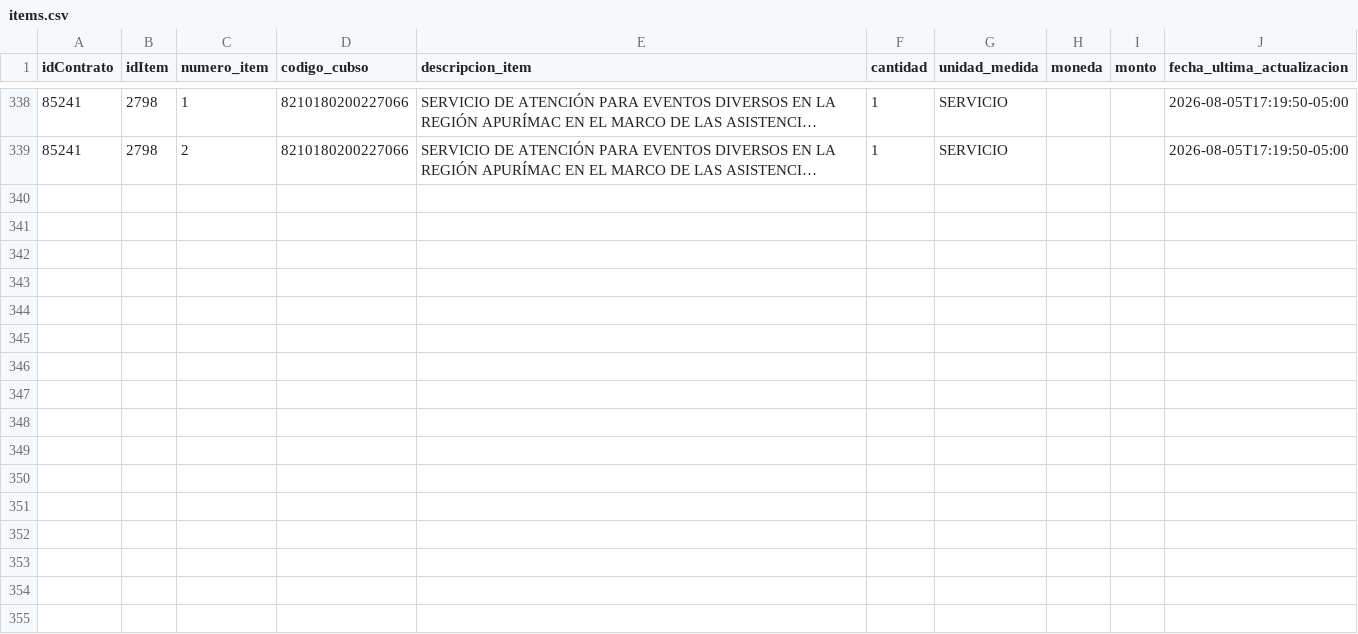
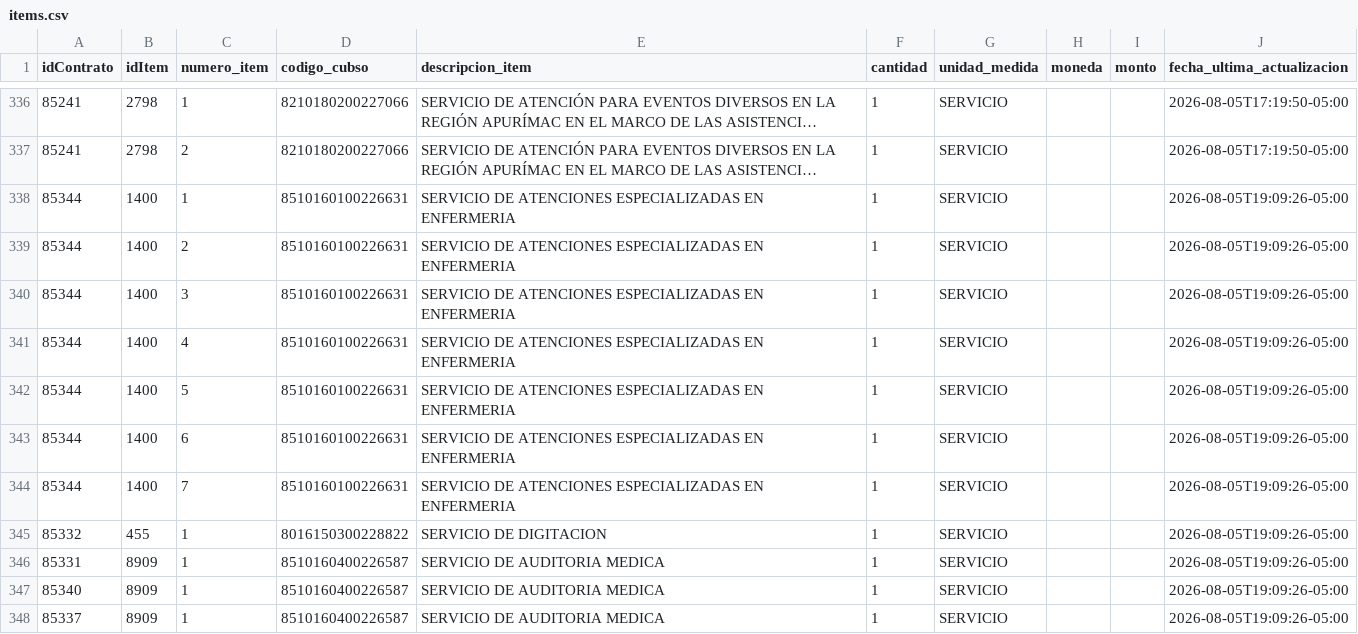
Before and after one commit to Natgato/monitor-seace-cusco, a CSV file: data/items.csv, drawn as a sheet; only a part is shown, gaps mark what is left out; long unchanged cells end in …; the diff covers the shown part only; the diff names each change by its address in the sheet, - before the commit and + after, or states it on an @@ line.

```diff
--- a/data/items.csv
+++ b/data/items.csv
+row 338: 85344 | 1400 | 1 | 8510160100226631 | SERVICIO DE ATENCIONES ESPECIALIZADAS EN ENFERMERIA | 1 | SERVICIO |  |  | 2026-08-05T19:09:26-05:00
+row 339: 85344 | 1400 | 2 | 8510160100226631 | SERVICIO DE ATENCIONES ESPECIALIZADAS EN ENFERMERIA | 1 | SERVICIO |  |  | 2026-08-05T19:09:26-05:00
+row 340: 85344 | 1400 | 3 | 8510160100226631 | SERVICIO DE ATENCIONES ESPECIALIZADAS EN ENFERMERIA | 1 | SERVICIO |  |  | 2026-08-05T19:09:26-05:00
+row 341: 85344 | 1400 | 4 | 8510160100226631 | SERVICIO DE ATENCIONES ESPECIALIZADAS EN ENFERMERIA | 1 | SERVICIO |  |  | 2026-08-05T19:09:26-05:00
+row 342: 85344 | 1400 | 5 | 8510160100226631 | SERVICIO DE ATENCIONES ESPECIALIZADAS EN ENFERMERIA | 1 | SERVICIO |  |  | 2026-08-05T19:09:26-05:00
+row 343: 85344 | 1400 | 6 | 8510160100226631 | SERVICIO DE ATENCIONES ESPECIALIZADAS EN ENFERMERIA | 1 | SERVICIO |  |  | 2026-08-05T19:09:26-05:00
+row 344: 85344 | 1400 | 7 | 8510160100226631 | SERVICIO DE ATENCIONES ESPECIALIZADAS EN ENFERMERIA | 1 | SERVICIO |  |  | 2026-08-05T19:09:26-05:00
+row 345: 85332 | 455 | 1 | 8016150300228822 | SERVICIO DE DIGITACION | 1 | SERVICIO |  |  | 2026-08-05T19:09:26-05:00
+row 346: 85331 | 8909 | 1 | 8510160400226587 | SERVICIO DE AUDITORIA MEDICA | 1 | SERVICIO |  |  | 2026-08-05T19:09:26-05:00
+row 347: 85340 | 8909 | 1 | 8510160400226587 | SERVICIO DE AUDITORIA MEDICA | 1 | SERVICIO |  |  | 2026-08-05T19:09:26-05:00
+row 348: 85337 | 8909 | 1 | 8510160400226587 | SERVICIO DE AUDITORIA MEDICA | 1 | SERVICIO |  |  | 2026-08-05T19:09:26-05:00
```
Also changed, not shown: 10 added rows and 2 removed rows elsewhere in this file, 2 other files.
